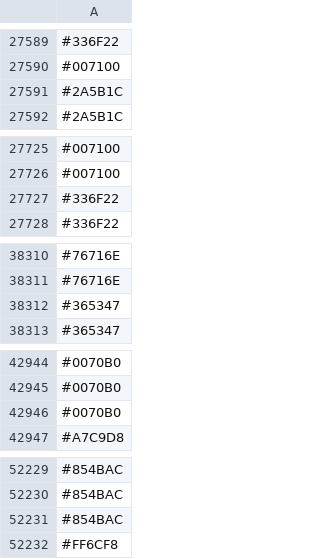
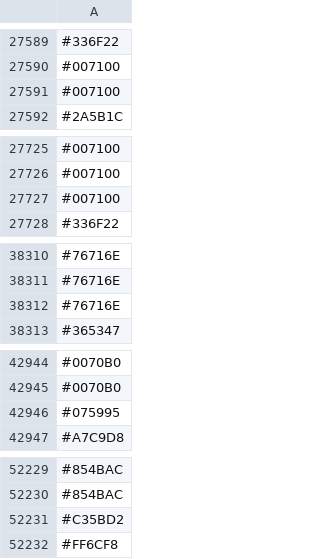
Before and after one commit to capsuleman/dirtybiology-flag-versioning, a CSV file: flag-data.csv, drawn as a sheet; only a part is shown, gaps mark what is left out; removed rows and columns are numbered as before the commit, all else as after; the diff covers the shown part only; the diff names each change by its address in the sheet, - before the commit and + after, or states it on an @@ line.

```diff
--- a/flag-data.csv
+++ b/flag-data.csv
-row 27591: #2A5B1C
+row 27591: #007100
-row 27727: #336F22
+row 27727: #007100
-row 38312: #365347
+row 38312: #76716E
-row 42946: #0070B0
+row 42946: #075995
-row 52231: #854BAC
+row 52231: #C35BD2
```
Also changed, not shown: other rows of this file.
